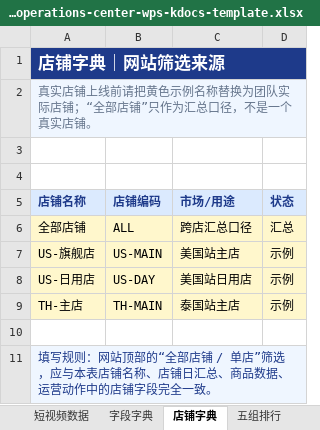
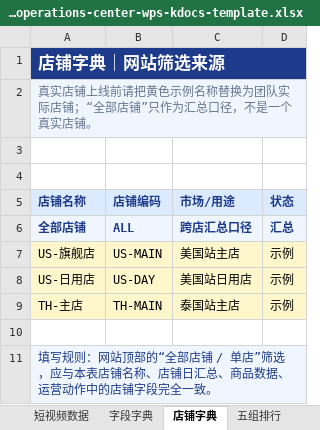
Before and after one commit to HarryDingRui/tiktok-ai-operations-center, an Excel workbook: data/tiktok-ai-operations-center-wps-kdocs-template.xlsx, sheet 店铺字典, drawn as a sheet; values as stored, in another font and other column widths than the file's, no borders; table styles not drawn; the diff names each change by its address in the sheet, - before the commit and + after, or states it on an @@ line.

```diff
--- a/data/tiktok-ai-operations-center-wps-kdocs-template.xlsx (sheet 店铺字典)
+++ b/data/tiktok-ai-operations-center-wps-kdocs-template.xlsx (sheet 店铺字典)
@@ A6:D6 fill: #FFF7CC → #EFF6FF, bold: off → on, text colour: black → #1E3A8A @@
```
Also changed, not shown: sheet 五组排行, sheet 填报首页, sheet 预警规则, sheet 运营知识库, sheet 云文档说明, sheet Agent调度.
